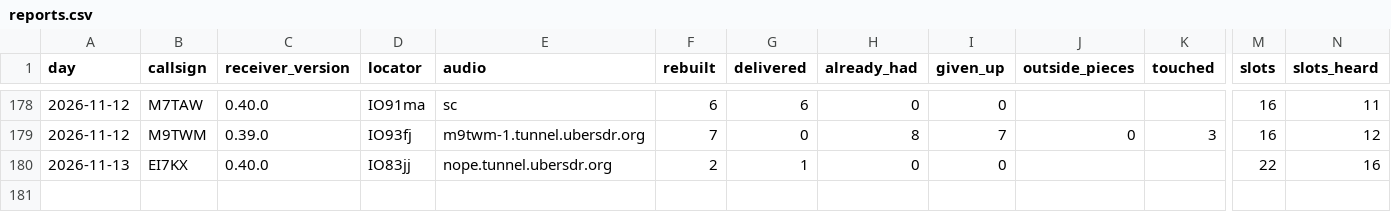
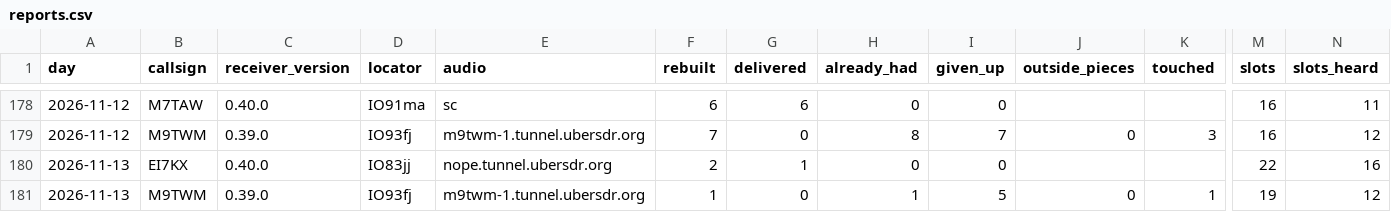
Before and after one commit to packet-net/pdn-mailcast, a CSV file: reports/data/reports.csv, drawn as a sheet; only a part is shown, gaps mark what is left out; rows hold the shown columns only; the diff names each change by its address in the sheet, - before the commit and + after, or states it on an @@ line.

```diff
--- a/reports/data/reports.csv
+++ b/reports/data/reports.csv
+row 181: 2026-11-13 | M9TWM | 0.39.0 | IO93fj | m9twm-1.tunnel.ubersdr.org | 1 | 0 | 1 | 5 | 0 | 1 | 19 | 12
```
Also changed, not shown: reports/data/slots.csv, reports/data/stations.csv.
